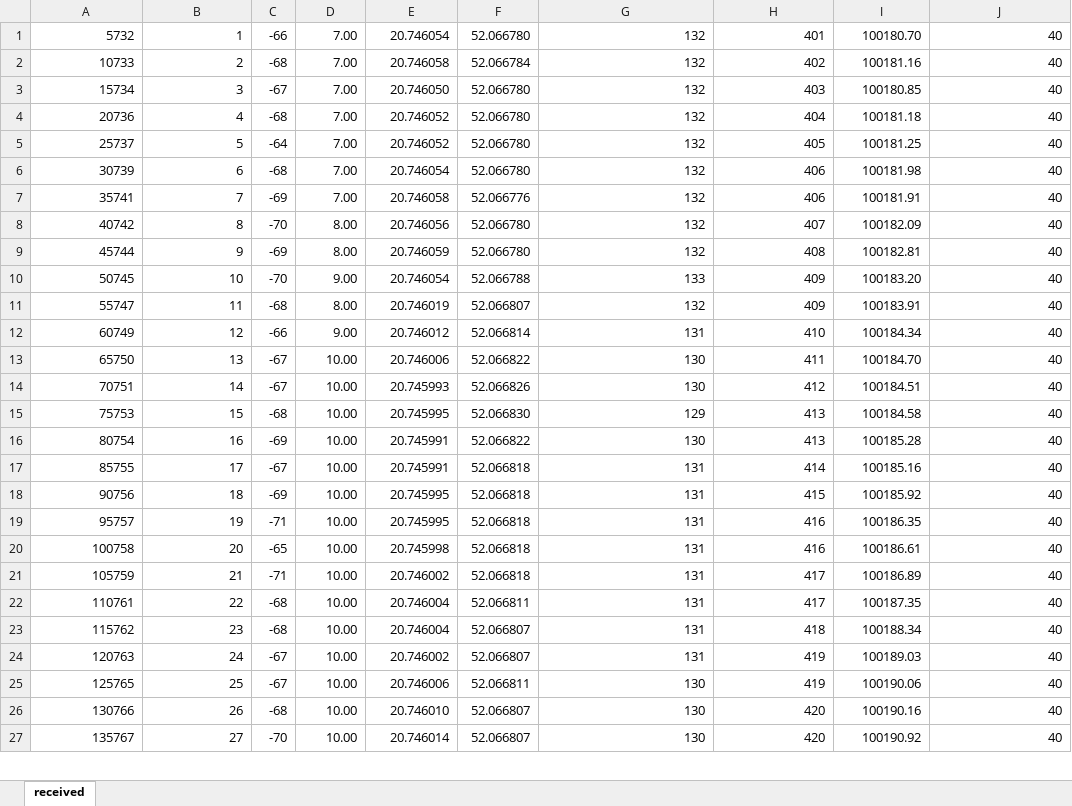
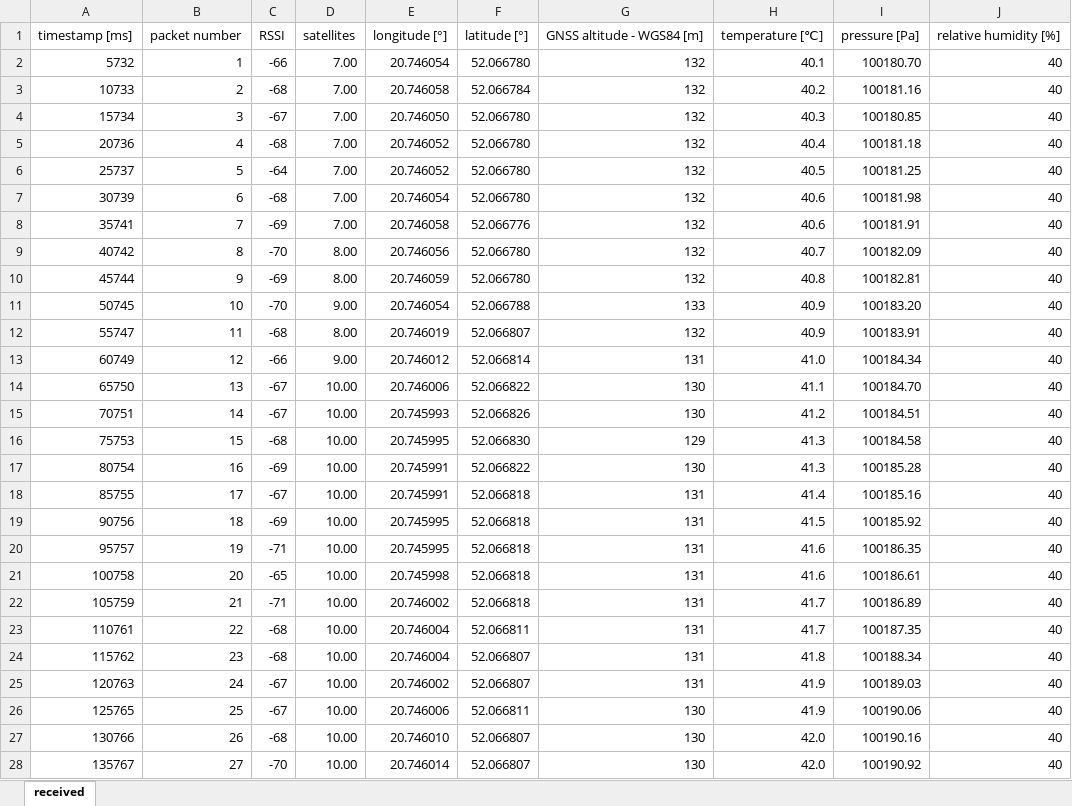
Before and after one commit to ggajoch/fundusz-balon-2025, an Excel workbook: flight_data/data-2025/received_cleared.xlsx, sheet received, drawn as a sheet; only a part is shown; values as stored, in another font and other column widths than the file's, no borders; charts and pictures not drawn; addresses are those after the commit; the diff covers the shown part only; the diff names each change by its address in the sheet, - before the commit and + after, or states it on an @@ line.

Commit message:
Data cleaned

```diff
--- a/flight_data/data-2025/received_cleared.xlsx (sheet received)
+++ b/flight_data/data-2025/received_cleared.xlsx (sheet received)
+row 1: timestamp [ms] | packet number | RSSI | satellites | longitude [°] | latitude [°] | GNSS altitude - WGS84 [m] | temperature [℃] | pressure [Pa] | relative humidity [%]
-H2: 401
+H2: 40.1
-H3: 402
+H3: 40.2
-H4: 403
+H4: 40.3
-H5: 404
+H5: 40.4
-H6: 405
+H6: 40.5
-H7:H8: 406
+H7:H8: 40.6
-H9: 407
+H9: 40.7
-H10: 408
+H10: 40.8
-H11:H12: 409
+H11:H12: 40.9
-H13: 410
+H13: 41.0
-H14: 411
+H14: 41.1
-H15: 412
+H15: 41.2
-H16:H17: 413
+H16:H17: 41.3
-H18: 414
+H18: 41.4
-H19: 415
+H19: 41.5
-H20:H21: 416
+H20:H21: 41.6
-H22:H23: 417
+H22:H23: 41.7
-H24: 418
+H24: 41.8
-H25:H26: 419
+H25:H26: 41.9
-H27:H28: 420
+H27:H28: 42.0
```
Also changed, not shown: 1140 edited cells elsewhere in this sheet, charts or pictures.
